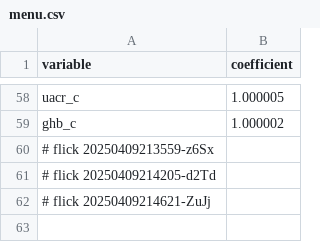
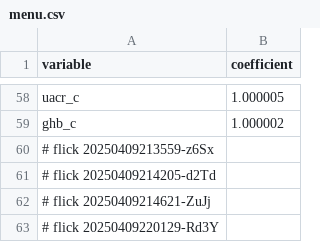
Before and after one commit to abikesa/mole, a CSV file: kitabo/ensi/testbin/menu.csv, drawn as a sheet; only a part is shown, gaps mark what is left out; the diff names each change by its address in the sheet, - before the commit and + after, or states it on an @@ line.

Commit message:
kitabo/ensi/testbin/menu.csv

```diff
--- a/kitabo/ensi/testbin/menu.csv
+++ b/kitabo/ensi/testbin/menu.csv
+row 63: # flick 20250409220129-Rd3Y
```
